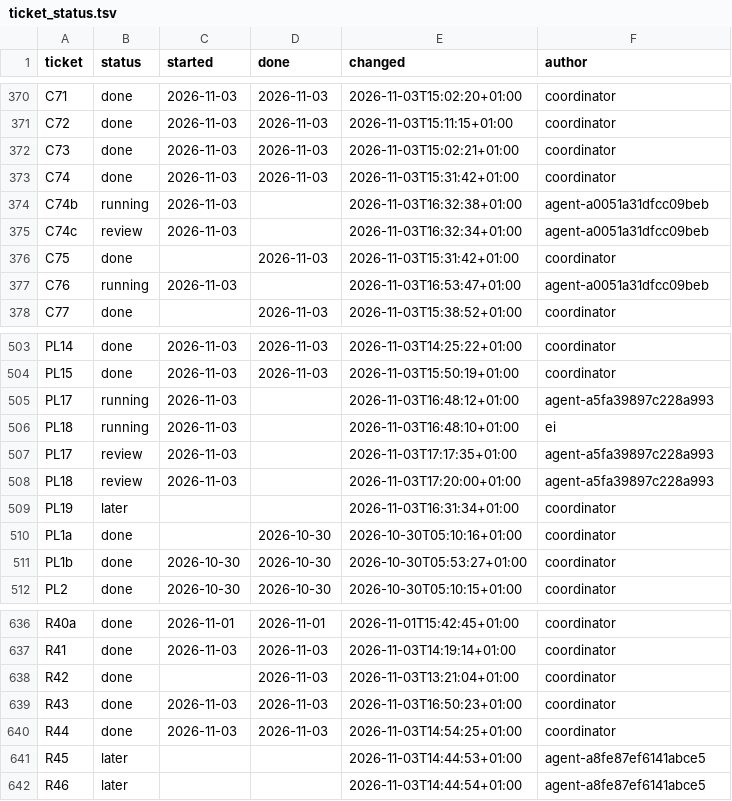
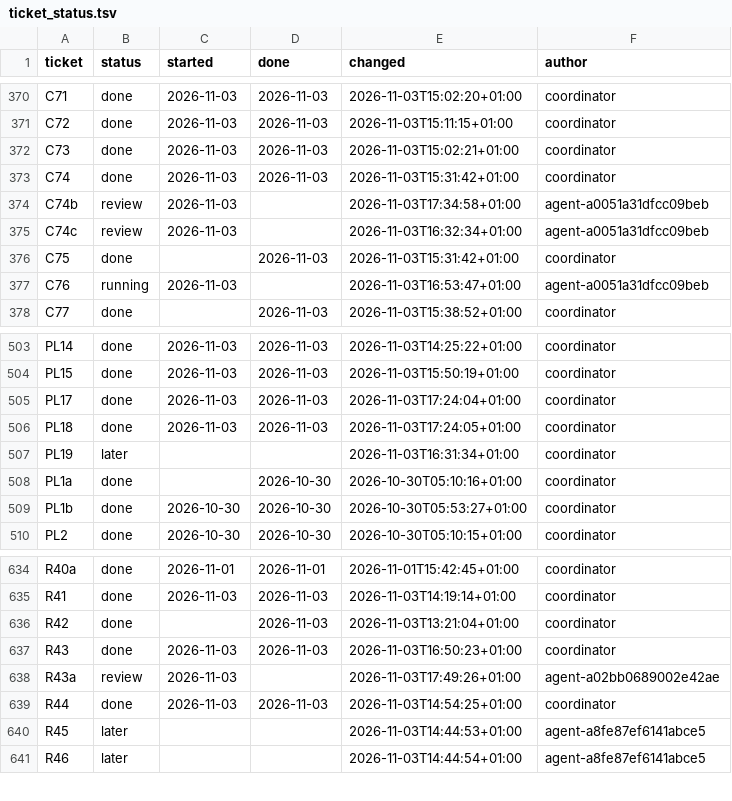
Before and after one commit to DoctorGester/ei-rebuild, a TSV file: docs/ticket_status.tsv, drawn as a sheet; only a part is shown, gaps mark what is left out.

```diff
--- a/docs/ticket_status.tsv
+++ b/docs/ticket_status.tsv
@@ -373,3 +373,3 @@ C73	done	2026-11-03	2026-11-03	2026-11-03T15:02:21+01:00	coordinator
 C74	done	2026-11-03	2026-11-03	2026-11-03T15:31:42+01:00	coordinator
-C74b	running	2026-11-03		2026-11-03T16:32:38+01:00	agent-a0051a31dfcc09beb
+C74b	review	2026-11-03		2026-11-03T17:34:58+01:00	agent-a0051a31dfcc09beb
 C74c	review	2026-11-03		2026-11-03T16:32:34+01:00	agent-a0051a31dfcc09beb
@@ -504,6 +504,4 @@ PL14	done	2026-11-03	2026-11-03	2026-11-03T14:25:22+01:00	coordinator
 PL15	done	2026-11-03	2026-11-03	2026-11-03T15:50:19+01:00	coordinator
-PL17	running	2026-11-03		2026-11-03T16:48:12+01:00	agent-a5fa39897c228a993
-PL18	running	2026-11-03		2026-11-03T16:48:10+01:00	ei
-PL17	review	2026-11-03		2026-11-03T17:17:35+01:00	agent-a5fa39897c228a993
-PL18	review	2026-11-03		2026-11-03T17:20:00+01:00	agent-a5fa39897c228a993
+PL17	done	2026-11-03	2026-11-03	2026-11-03T17:24:04+01:00	coordinator
+PL18	done	2026-11-03	2026-11-03	2026-11-03T17:24:05+01:00	coordinator
 PL19	later			2026-11-03T16:31:34+01:00	coordinator
@@ -639,2 +637,3 @@ R42	done		2026-11-03	2026-11-03T13:21:04+01:00	coordinator
 R43	done	2026-11-03	2026-11-03	2026-11-03T16:50:23+01:00	coordinator
+R43a	review	2026-11-03		2026-11-03T17:49:26+01:00	agent-a02bb0689002e42ae
 R44	done	2026-11-03	2026-11-03	2026-11-03T14:54:25+01:00	coordinator
```
Also changed, not shown: 2 other files.
